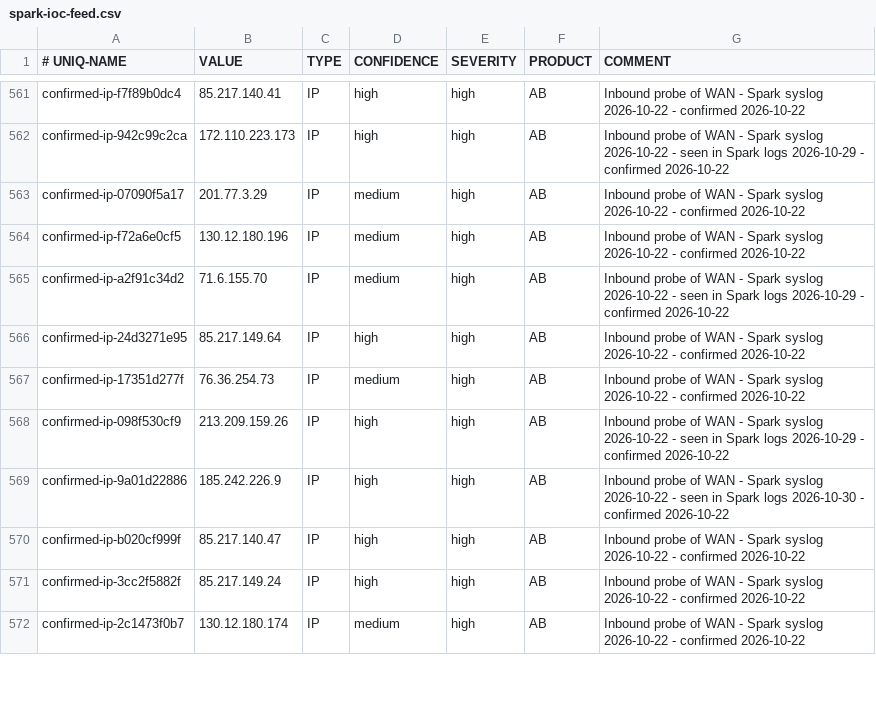
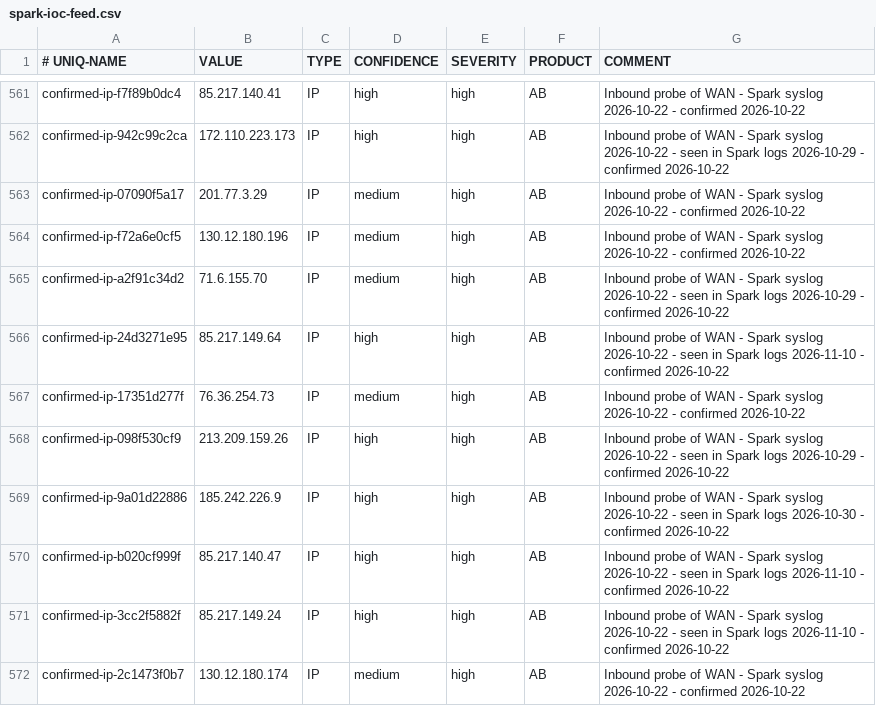
Before and after one commit to yanivil/home-threat-feed, a CSV file: spark-ioc-feed.csv, drawn as a sheet; only a part is shown, gaps mark what is left out; the diff covers the shown part only.

Commit message:
Update the feed from the Spark's syslog check (+48/-31 lines)

```diff
--- a/spark-ioc-feed.csv
+++ b/spark-ioc-feed.csv
@@ -565,3 +565,3 @@ confirmed-ip-f72a6e0cf5,130.12.180.196,IP,medium,high,AB,Inbound probe of WAN -
 confirmed-ip-a2f91c34d2,71.6.155.70,IP,medium,high,AB,Inbound probe of WAN - Spark syslog 2026-10-22 - seen in Spark logs 2026-10-29 - confirmed 2026-10-22
-confirmed-ip-24d3271e95,85.217.149.64,IP,high,high,AB,Inbound probe of WAN - Spark syslog 2026-10-22 - confirmed 2026-10-22
+confirmed-ip-24d3271e95,85.217.149.64,IP,high,high,AB,Inbound probe of WAN - Spark syslog 2026-10-22 - seen in Spark logs 2026-11-10 - confirmed 2026-10-22
 confirmed-ip-17351d277f,76.36.254.73,IP,medium,high,AB,Inbound probe of WAN - Spark syslog 2026-10-22 - confirmed 2026-10-22
@@ -569,4 +569,4 @@ confirmed-ip-098f530cf9,213.209.159.26,IP,high,high,AB,Inbound probe of WAN - Sp
 confirmed-ip-9a01d22886,185.242.226.9,IP,high,high,AB,Inbound probe of WAN - Spark syslog 2026-10-22 - seen in Spark logs 2026-10-30 - confirmed 2026-10-22
-confirmed-ip-b020cf999f,85.217.140.47,IP,high,high,AB,Inbound probe of WAN - Spark syslog 2026-10-22 - confirmed 2026-10-22
-confirmed-ip-3cc2f5882f,85.217.149.24,IP,high,high,AB,Inbound probe of WAN - Spark syslog 2026-10-22 - confirmed 2026-10-22
+confirmed-ip-b020cf999f,85.217.140.47,IP,high,high,AB,Inbound probe of WAN - Spark syslog 2026-10-22 - seen in Spark logs 2026-11-10 - confirmed 2026-10-22
+confirmed-ip-3cc2f5882f,85.217.149.24,IP,high,high,AB,Inbound probe of WAN - Spark syslog 2026-10-22 - seen in Spark logs 2026-11-10 - confirmed 2026-10-22
 confirmed-ip-2c1473f0b7,130.12.180.174,IP,medium,high,AB,Inbound probe of WAN - Spark syslog 2026-10-22 - confirmed 2026-10-22
```
Also changed, not shown: 17 added rows and 28 edited cells elsewhere in this file.
